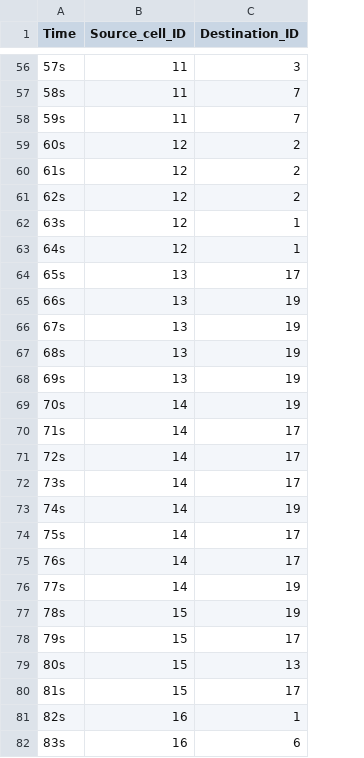
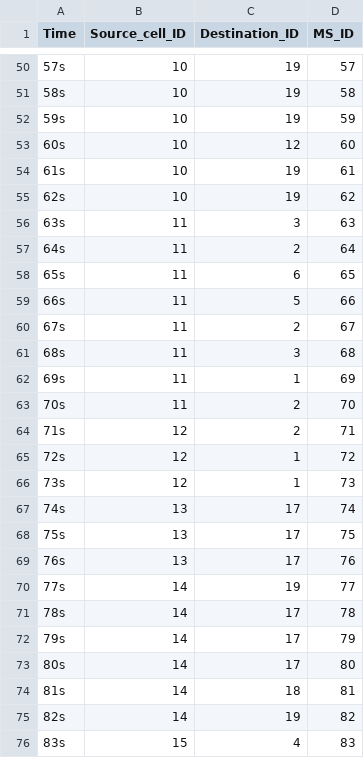
Before and after one commit to AdrianHsu/i2wmn2017, a CSV file: b03901023_hw3/data.csv, drawn as a sheet; only a part is shown, gaps mark what is left out; addresses are those after the commit; the diff covers the shown part only; the diff names each change by its address in the sheet, - before the commit and + after, or states it on an @@ line.

```diff
--- a/b03901023_hw3/data.csv
+++ b/b03901023_hw3/data.csv
+column D (MS_ID), rows 50-76: 57 | 58 | 59 | 60 | 61 | 62 | 63 | 64 | 65 | 66 | 67 | 68 | 69 | 70 | 71 | 72 | 73 | 74 | 75 | 76 | 77 | 78 | 79 | 80 | 81 | 82 | 83
-B50:B52 (Source_cell_ID): 11
+B50:B52 (Source_cell_ID): 10
-C50 (Destination_ID): 3
+C50 (Destination_ID): 19
-C51:C52 (Destination_ID): 7
+C51:C52 (Destination_ID): 19
-B53:B55 (Source_cell_ID): 12
+B53:B55 (Source_cell_ID): 10
-C53 (Destination_ID): 2
+C53 (Destination_ID): 12
-C54:C55 (Destination_ID): 2
+C54:C55 (Destination_ID): 19
-B56:B57 (Source_cell_ID): 12
+B56:B57 (Source_cell_ID): 11
-C56 (Destination_ID): 1
+C56 (Destination_ID): 3
-C57 (Destination_ID): 1
+C57 (Destination_ID): 2
-B58:B62 (Source_cell_ID): 13
+B58:B62 (Source_cell_ID): 11
-C58 (Destination_ID): 17
+C58 (Destination_ID): 6
-C59 (Destination_ID): 19
+C59 (Destination_ID): 5
-C60 (Destination_ID): 19
+C60 (Destination_ID): 2
-C61 (Destination_ID): 19
+C61 (Destination_ID): 3
-C62 (Destination_ID): 19
+C62 (Destination_ID): 1
-B63 (Source_cell_ID): 14
+B63 (Source_cell_ID): 11
-C63 (Destination_ID): 19
+C63 (Destination_ID): 2
-B64:B66 (Source_cell_ID): 14
+B64:B66 (Source_cell_ID): 12
-C64 (Destination_ID): 17
+C64 (Destination_ID): 2
-C65:C66 (Destination_ID): 17
+C65:C66 (Destination_ID): 1
-B67:B69 (Source_cell_ID): 14
+B67:B69 (Source_cell_ID): 13
-C67 (Destination_ID): 19
+C67 (Destination_ID): 17
-B71:B74 (Source_cell_ID): 15
+B71:B74 (Source_cell_ID): 14
-C71 (Destination_ID): 19
+C71 (Destination_ID): 17
-C73 (Destination_ID): 13
+C73 (Destination_ID): 17
-C74 (Destination_ID): 17
+C74 (Destination_ID): 18
-B75 (Source_cell_ID): 16
+B75 (Source_cell_ID): 14
-C75 (Destination_ID): 1
+C75 (Destination_ID): 19
-B76 (Source_cell_ID): 16
+B76 (Source_cell_ID): 15
-C76 (Destination_ID): 6
+C76 (Destination_ID): 4
```
Also changed, not shown: 1 added row, 10 removed rows and 84 edited cells elsewhere in this file, 6 other files.
